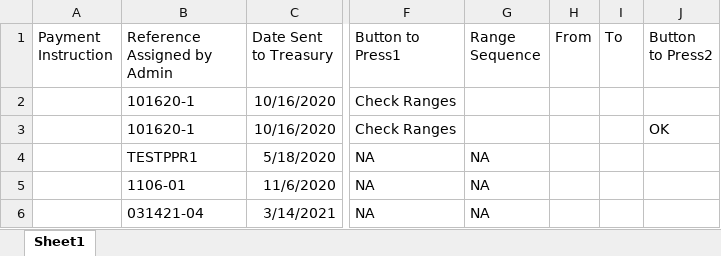
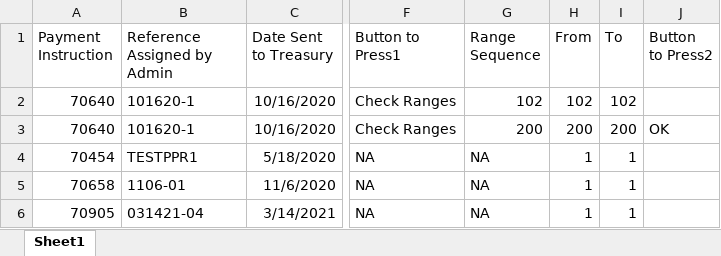
Before and after one commit to FedBotFactory/TreasuryConfirmation, an Excel workbook: Data/Output/Output06162022_073142.xlsx, sheet Sheet1, drawn as a sheet; only a part is shown, gaps mark what is left out; values as stored, in another font and other column widths than the file's, no borders; the diff names each change by its address in the sheet, - before the commit and + after, or states it on an @@ line.

```diff
--- a/Data/Output/Output06162022_073142.xlsx (sheet Sheet1)
+++ b/Data/Output/Output06162022_073142.xlsx (sheet Sheet1)
-A2:A3 (Payment Instruction): (empty)
+A2:A3 (Payment Instruction): 70640
-G2 (Range Sequence): (empty)
+G2 (Range Sequence): 102
-H2 (From): (empty)
+H2 (From): 102
-I2 (To): (empty)
+I2 (To): 102
-G3 (Range Sequence): (empty)
+G3 (Range Sequence): 200
-H3 (From): (empty)
+H3 (From): 200
-I3 (To): (empty)
+I3 (To): 200
-A4 (Payment Instruction): (empty)
+A4 (Payment Instruction): 70454
-H4:H6 (From): (empty)
+H4:H6 (From): 1
-I4:I6 (To): (empty)
+I4:I6 (To): 1
-A5 (Payment Instruction): (empty)
+A5 (Payment Instruction): 70658
-A6 (Payment Instruction): (empty)
+A6 (Payment Instruction): 70905
```
Also changed, not shown: 2 other files.
